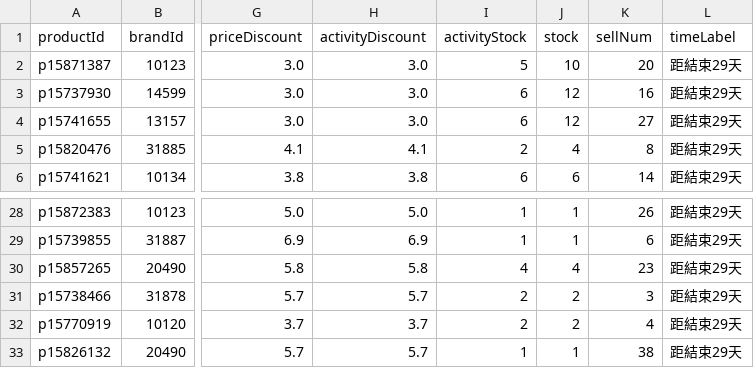
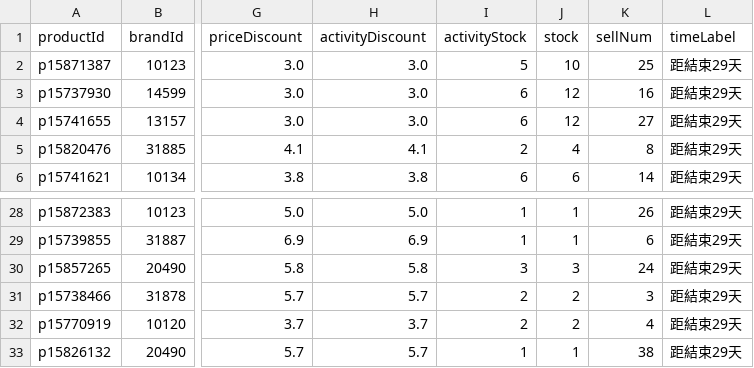
Before and after one commit to sophia-zhang-qwq/cdf-tracker, a CSV file: clearance/clearance_skincare.csv, drawn as a sheet; only a part is shown, gaps mark what is left out; the diff names each change by its address in the sheet, - before the commit and + after, or states it on an @@ line.

```diff
--- a/clearance/clearance_skincare.csv
+++ b/clearance/clearance_skincare.csv
-K2 (sellNum): 20
+K2 (sellNum): 25
-I30 (activityStock): 4
+I30 (activityStock): 3
-J30 (stock): 4
+J30 (stock): 3
-K30 (sellNum): 23
+K30 (sellNum): 24
```
Also changed, not shown: 1 other file.
